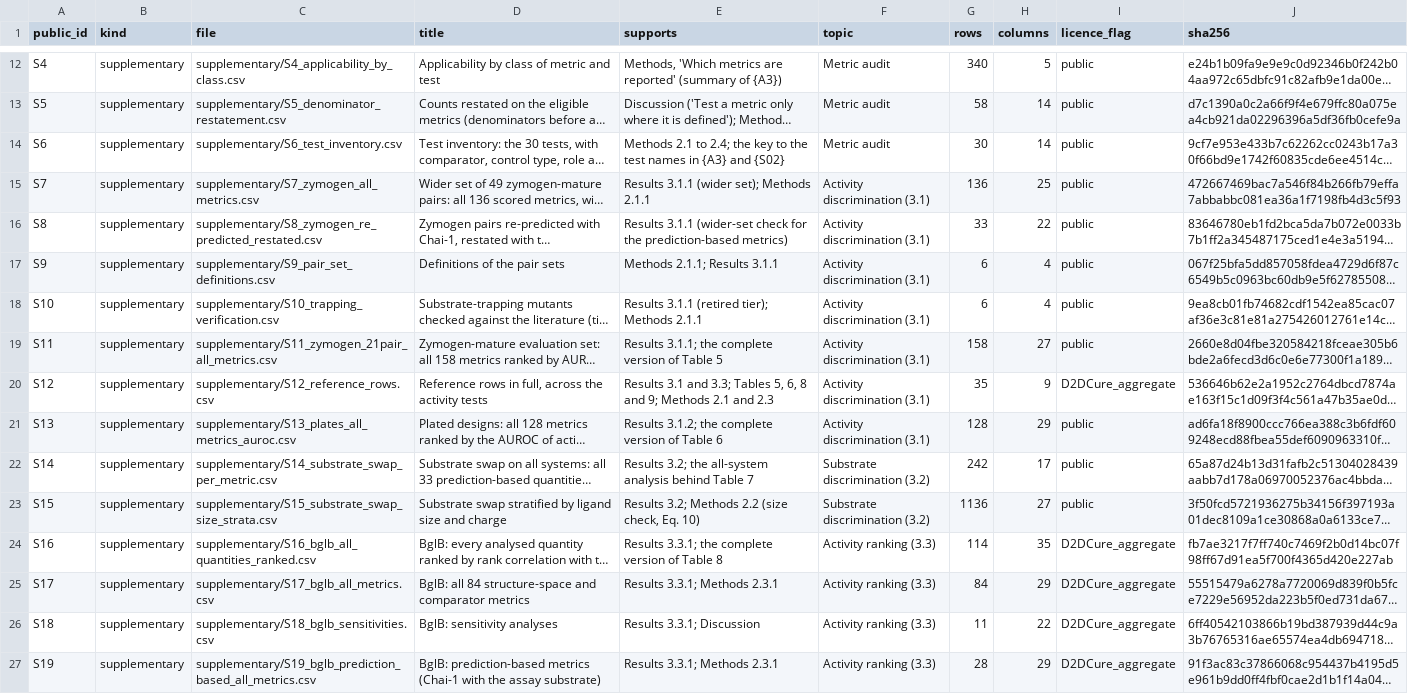
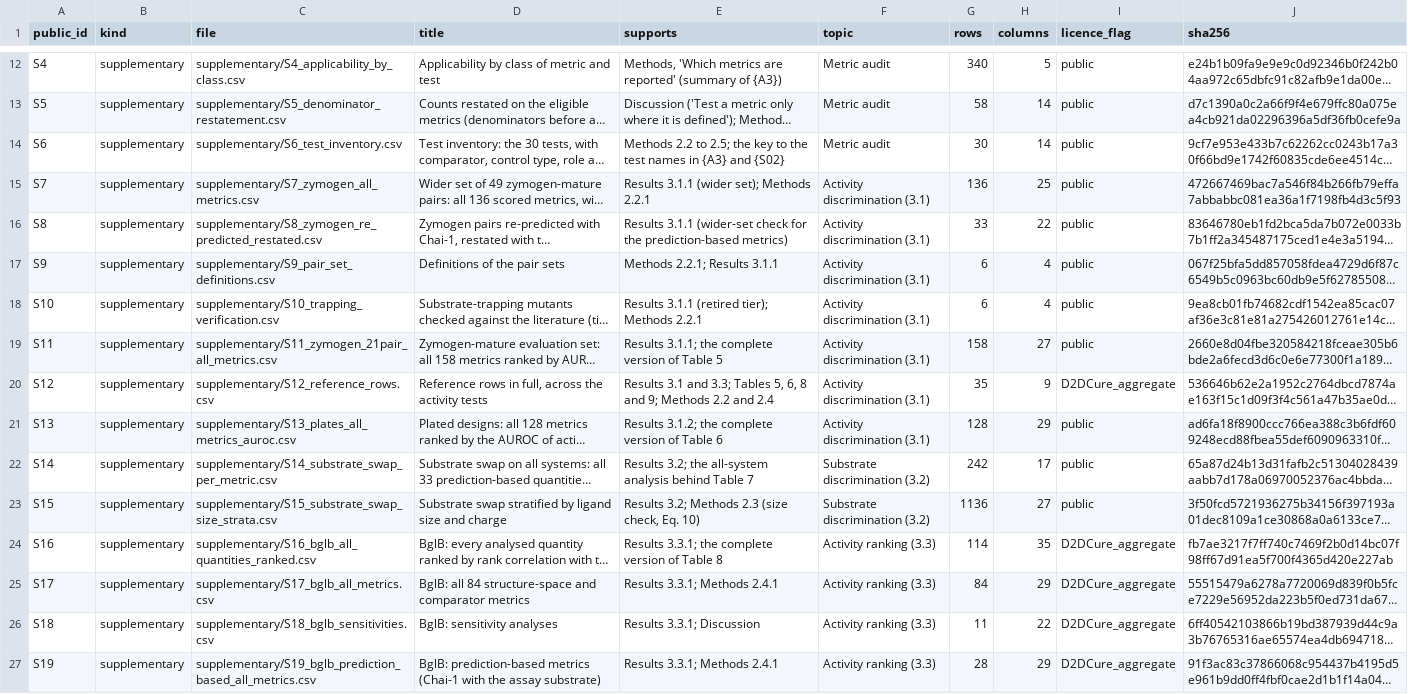
Before and after one commit to RIA-lab/MetricEval, a CSV file: tables/public/INDEX.csv, drawn as a sheet; only a part is shown, gaps mark what is left out; long unchanged cells end in …; the diff covers the shown part only; the diff names each change by its address in the sheet, - before the commit and + after, or states it on an @@ line.

```diff
--- a/tables/public/INDEX.csv
+++ b/tables/public/INDEX.csv
-E14 (supports): Methods 2.1 to 2.4; the key…
+E14 (supports): Methods 2.2 to 2.5; the key…
-E15 (supports): Results 3.1.1 (wider set); Methods 2.1.1
+E15 (supports): Results 3.1.1 (wider set); Methods 2.2.1
-E17 (supports): Methods 2.1.1; Results 3.1.1
+E17 (supports): Methods 2.2.1; Results 3.1.1
-E18 (supports): Results 3.1.1 (retired tier); Methods 2.1.1
+E18 (supports): Results 3.1.1 (retired tier); Methods 2.2.1
-E20 (supports): …9; Methods 2.1 and 2.3
+E20 (supports): …9; Methods 2.2 and 2.4
-E23 (supports): Results 3.2; Methods 2.2 (size check, Eq. 10)
+E23 (supports): Results 3.2; Methods 2.3 (size check, Eq. 10)
-E25 (supports): Results 3.3.1; Methods 2.3.1
+E25 (supports): Results 3.3.1; Methods 2.4.1
-E27 (supports): Results 3.3.1; Methods 2.3.1
+E27 (supports): Results 3.3.1; Methods 2.4.1
```
Also changed, not shown: 20 edited cells elsewhere in this file, 1 other file.
